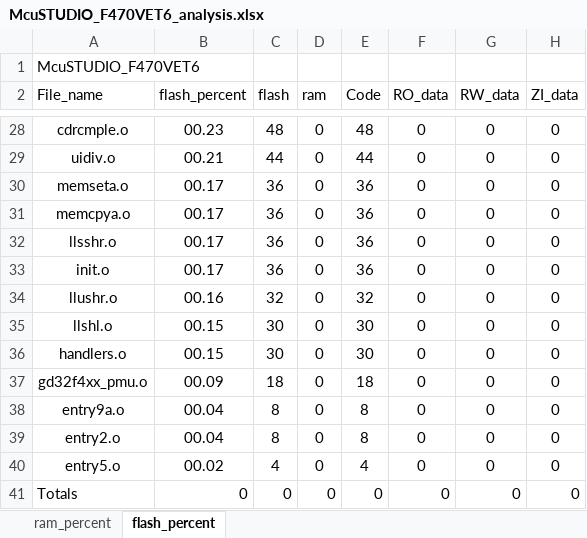
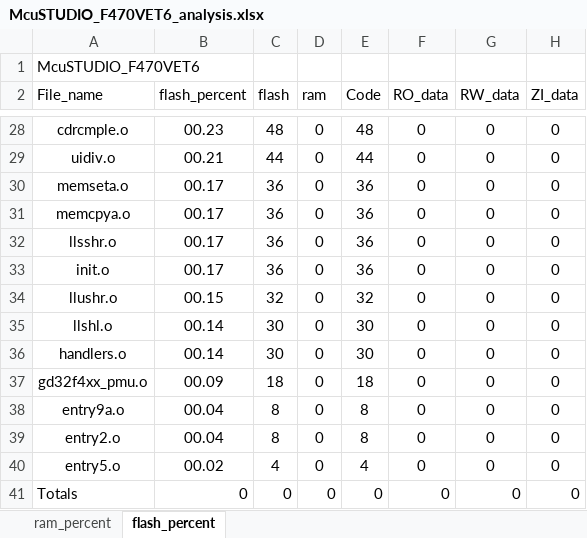
Before and after one commit to snhoiaf/-, an Excel workbook: Project/BL/MDK/McuSTUDIO_F470VET6_analysis.xlsx, sheet flash_percent, drawn as a sheet; only a part is shown, gaps mark what is left out; values as stored, in another font and other column widths than the file's, no borders; charts and pictures and table styles not drawn; the diff covers the shown part only; the diff names each change by its address in the sheet, - before the commit and + after, or states it on an @@ line.

```diff
--- a/Project/BL/MDK/McuSTUDIO_F470VET6_analysis.xlsx (sheet flash_percent)
+++ b/Project/BL/MDK/McuSTUDIO_F470VET6_analysis.xlsx (sheet flash_percent)
-B34 (flash_percent): 00.16
+B34 (flash_percent): 00.15
-B35:B36 (flash_percent): 00.15
+B35:B36 (flash_percent): 00.14
```
Also changed, not shown: 26 edited cells elsewhere in this sheet, sheet ram_percent, charts or pictures, 5 other files.
